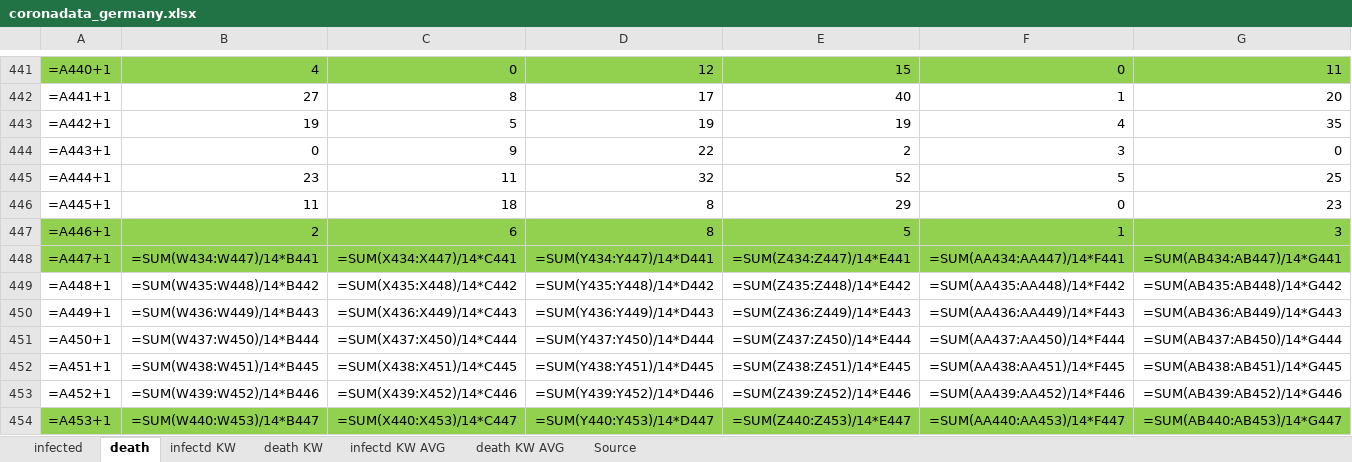
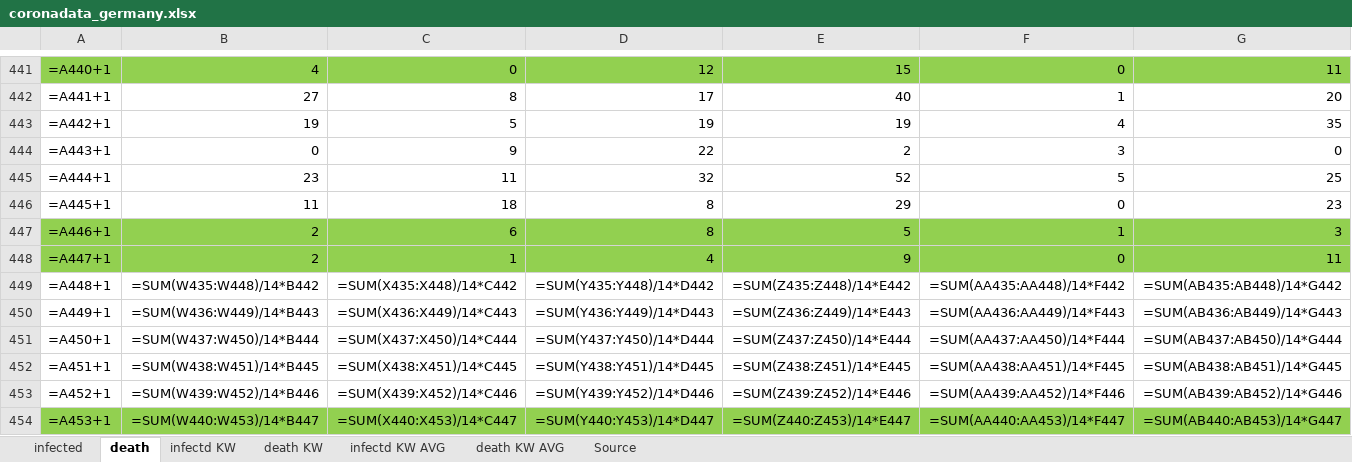
Before and after one commit to ChristophKrause/coronaDataHelper, an Excel workbook: src/CoronaDataHelper/CoronaDataHelper/res/coronadata_germany.xlsx, sheet death, drawn as a sheet; only a part is shown, gaps mark what is left out; values as stored, in another font and other column widths than the file's, no borders; formulas without a stored value are shown as written; conditional formats not drawn; the diff covers the shown part only; the diff names each change by its address in the sheet, - before the commit and + after, or states it on an @@ line.

```diff
--- a/src/CoronaDataHelper/CoronaDataHelper/res/coronadata_germany.xlsx (sheet death)
+++ b/src/CoronaDataHelper/CoronaDataHelper/res/coronadata_germany.xlsx (sheet death)
-B448: =SUM(W434:W447)/14*B441
+B448: 2
-C448: =SUM(X434:X447)/14*C441
+C448: 1
-D448: =SUM(Y434:Y447)/14*D441
+D448: 4
-E448: =SUM(Z434:Z447)/14*E441
+E448: 9
-F448: =SUM(AA434:AA447)/14*F441
+F448: 0
-G448: =SUM(AB434:AB447)/14*G441
+G448: 11
```
Also changed, not shown: 10 edited cells elsewhere in this sheet, sheet infected, src/CoronaDataHelper/CoronaDataHelper/res/coronadata-JHUCSSE.xlsx, src/CoronaDataHelper/CoronaDataHelper/res/coronadata_germanyRKI.xlsx, 11 other files.
